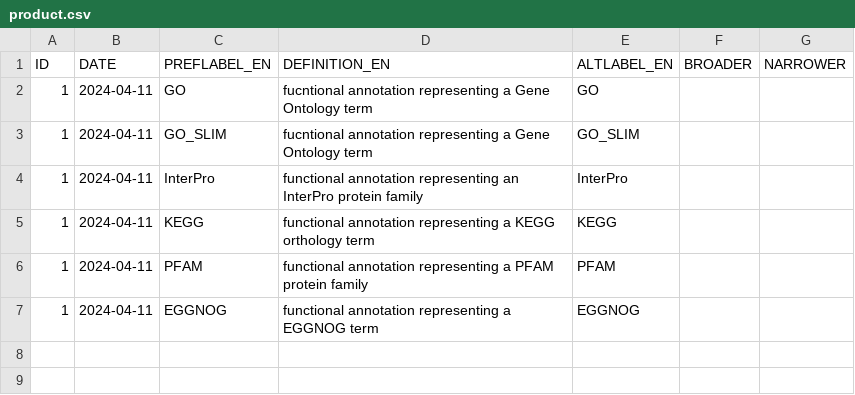
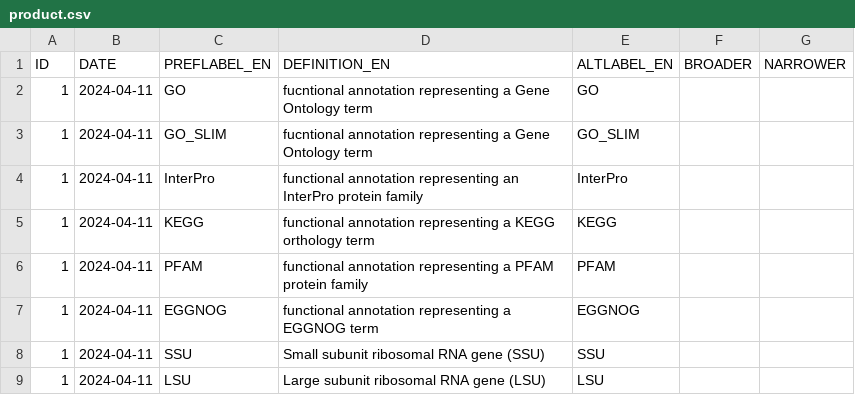
Before and after one commit to emo-bon/ns, a CSV file: product.csv, drawn as a sheet; the diff names each change by its address in the sheet, - before the commit and + after, or states it on an @@ line.

Commit message:
Include SSU and SLU standard terms

```diff
--- a/product.csv
+++ b/product.csv
+row 8: 1 | 2024-04-11 | SSU | Small subunit ribosomal RNA gene (SSU) | SSU
+row 9: 1 | 2024-04-11 | LSU | Large subunit ribosomal RNA gene (LSU) | LSU
```
